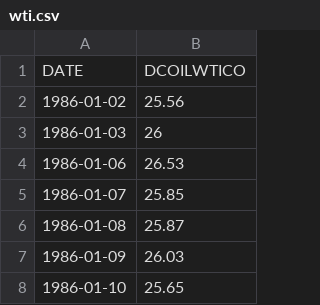
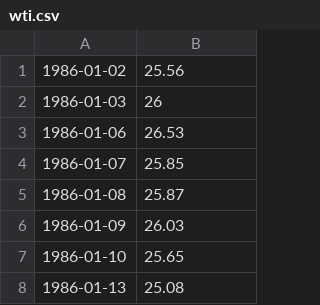
Before and after one commit to carrtesy/Oil-Price-Prediction-Project, a CSV file: dataset/wti.csv, drawn as a sheet; only a part is shown; the shorter side is filled out with more unchanged rows.

```diff
--- a/dataset/wti.csv
+++ b/dataset/wti.csv
@@ -1,2 +1 @@
-DATE,DCOILWTICO
 1986-01-02,25.56
```
Also changed, not shown: 2 other files.
